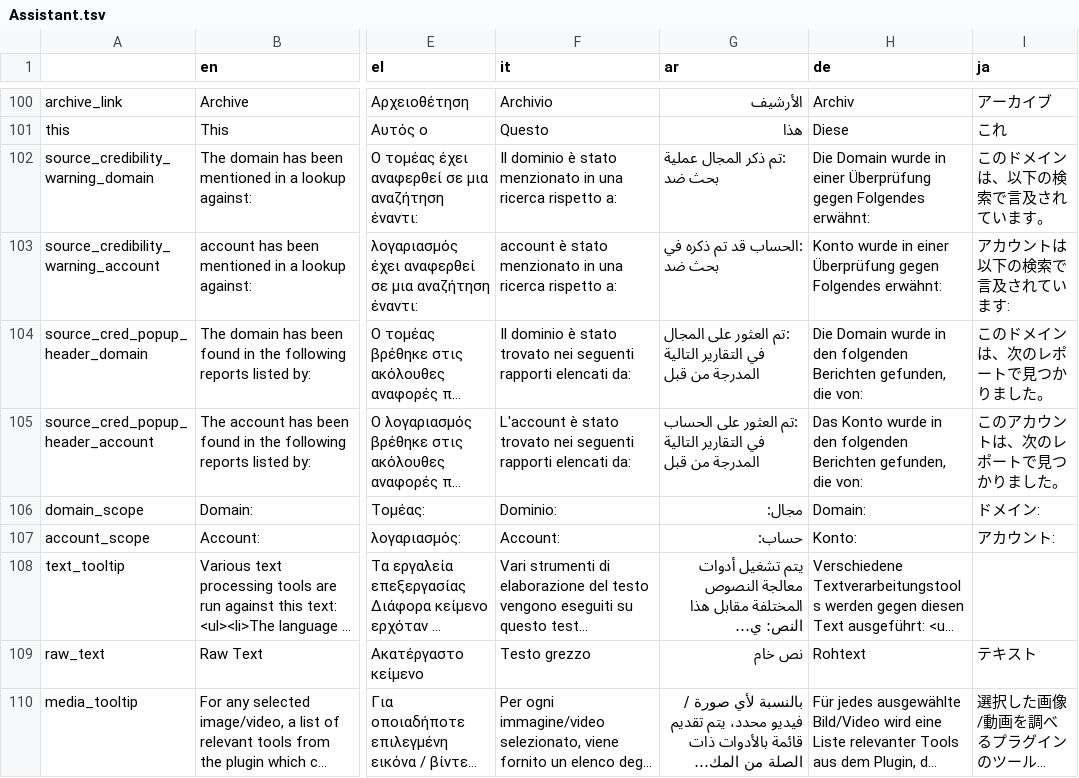
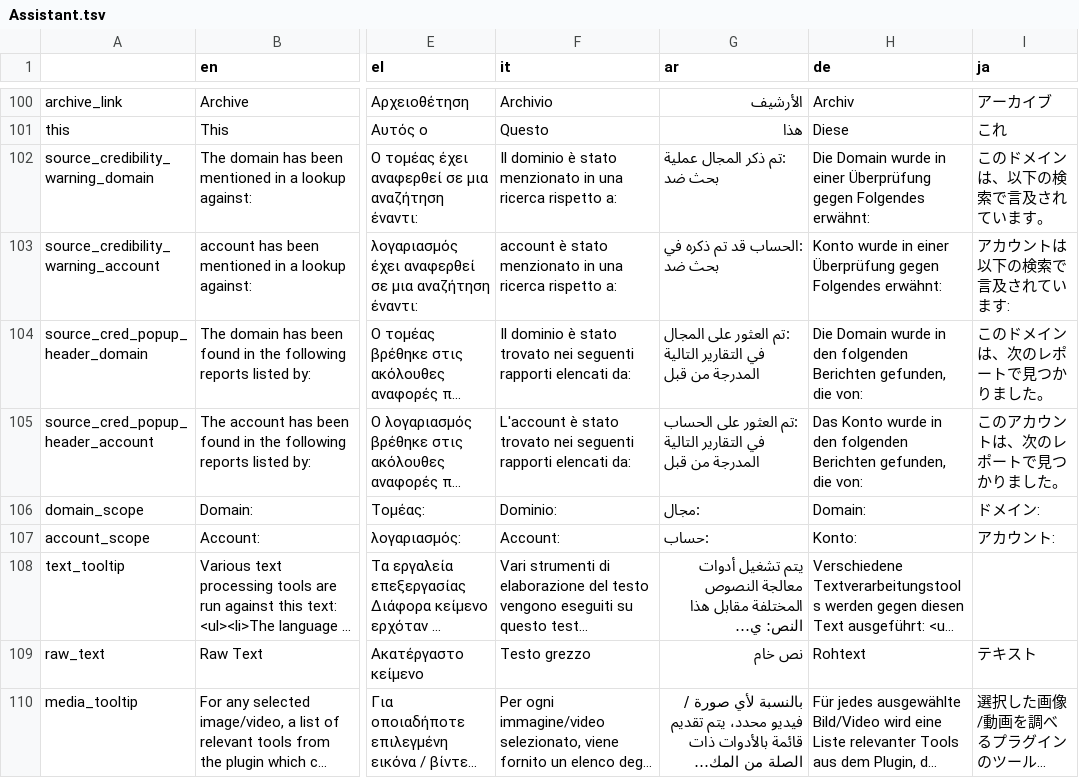
Before and after one commit to AFP-Medialab/InVID-Translations, a TSV file: components/NavItems/tools/Assistant.tsv, drawn as a sheet; only a part is shown, gaps mark what is left out; long unchanged cells end in …; the diff names each change by its address in the sheet, - before the commit and + after, or states it on an @@ line.

Commit message:
Update Assistant.tsv

```diff
--- a/components/NavItems/tools/Assistant.tsv
+++ b/components/NavItems/tools/Assistant.tsv
-G106 (ar): مجال:
+G106 (ar): :مجال
-G107 (ar): حساب:
+G107 (ar): :حساب
```
